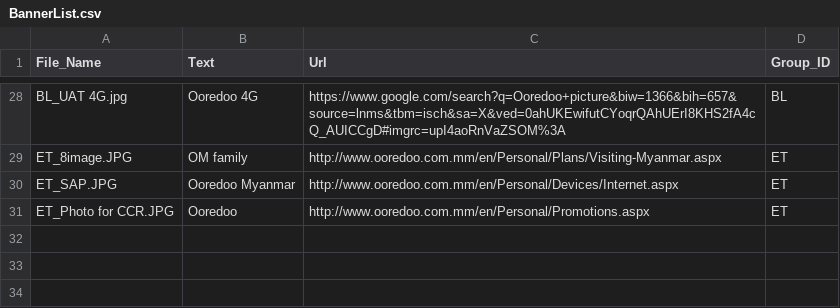
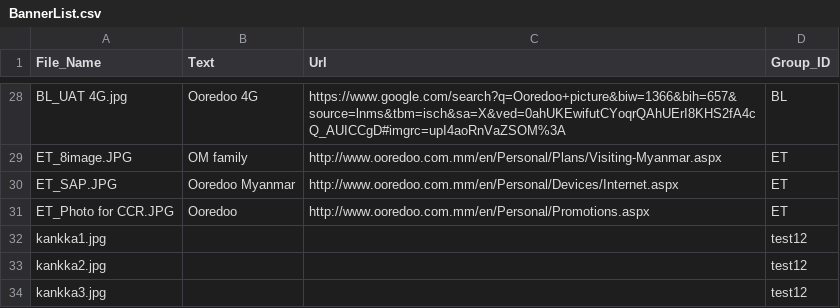
Before and after one commit to KBSOpenSocialGadget/KBSOpenSocialGadget.github.io, a CSV file: Banner/file/config/BannerList.csv, drawn as a sheet; only a part is shown, gaps mark what is left out; the diff names each change by its address in the sheet, - before the commit and + after, or states it on an @@ line.

Commit message:
Update BannerList.csv

```diff
--- a/Banner/file/config/BannerList.csv
+++ b/Banner/file/config/BannerList.csv
+row 32: kankka1.jpg |  |  | test12
+row 33: kankka2.jpg |  |  | test12
+row 34: kankka3.jpg |  |  | test12
```
